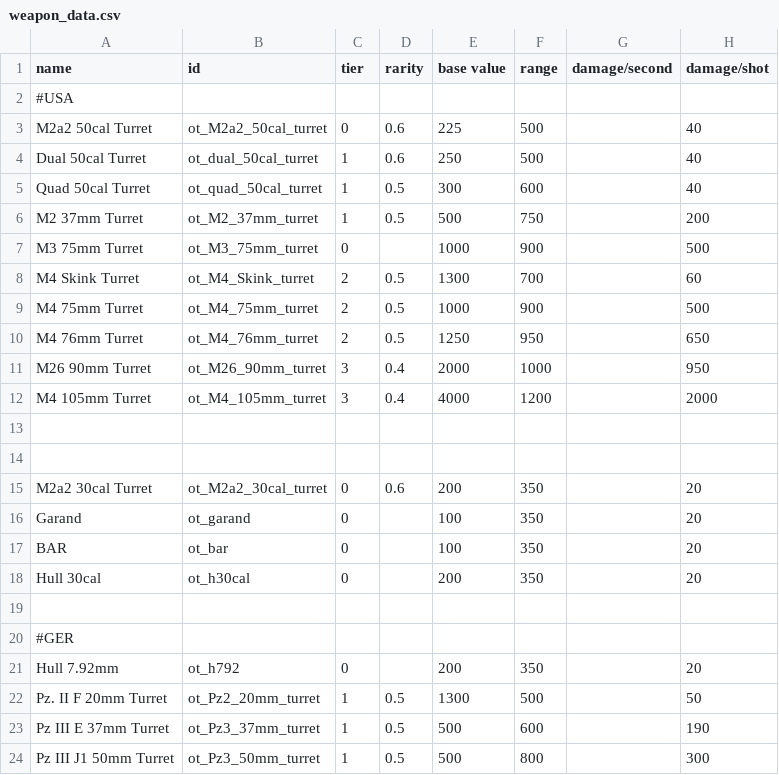
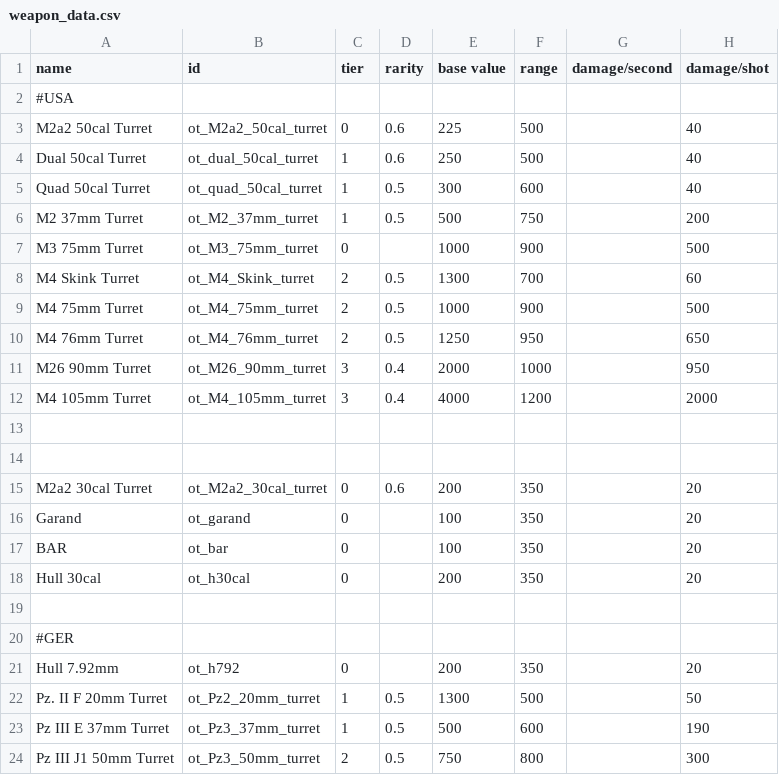
Before and after one commit to OfflcerSam/TankSector, a CSV file: data/weapons/weapon_data.csv, drawn as a sheet; only a part is shown; the diff names each change by its address in the sheet, - before the commit and + after, or states it on an @@ line.

```diff
--- a/data/weapons/weapon_data.csv
+++ b/data/weapons/weapon_data.csv
-C24 (tier): 1
+C24 (tier): 2
-E24 (base value): 500
+E24 (base value): 750
```
Also changed, not shown: 2 other files.
